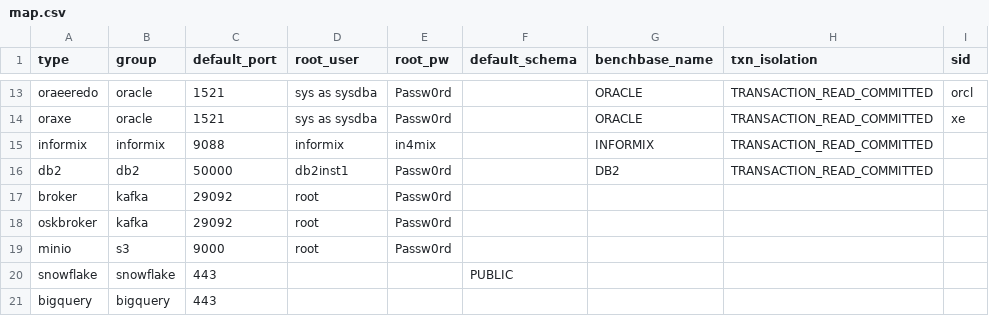
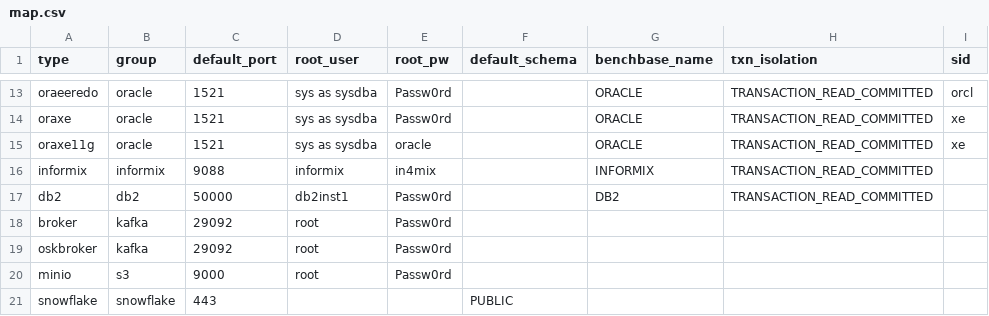
Before and after one commit to arcionlabs/arcion-loadgen, a CSV file: scripts/utils/map.csv, drawn as a sheet; only a part is shown, gaps mark what is left out; the shorter side is filled out with more unchanged rows; the diff names each change by its address in the sheet, - before the commit and + after, or states it on an @@ line.

```diff
--- a/scripts/utils/map.csv
+++ b/scripts/utils/map.csv
+row 15: oraxe11g | oracle | 1521 | sys as sysdba | oracle |  | ORACLE | TRANSACTION_READ_COMMITTED | xe
```
Also changed, not shown: 3 other files.
